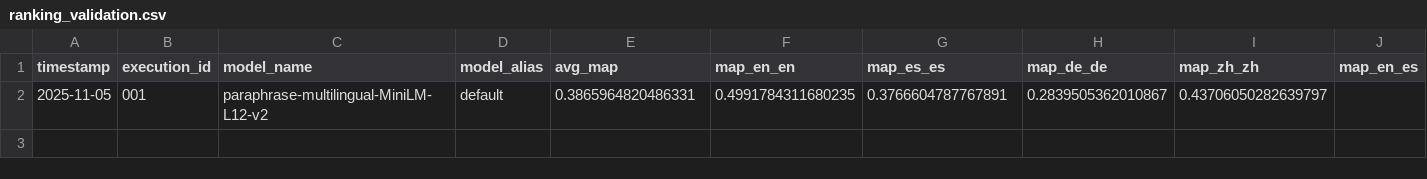
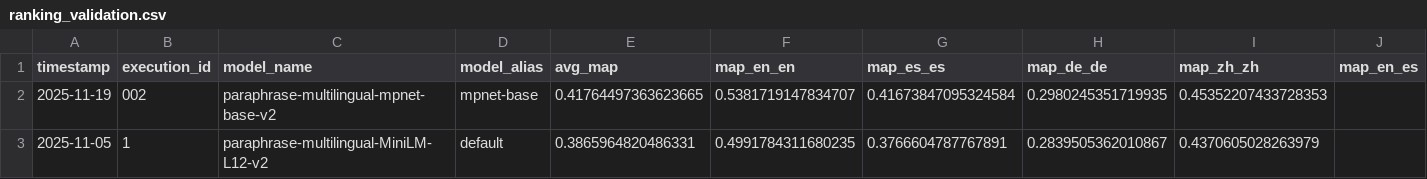
Before and after one commit to davidgc14/TalentCLEF-TaskA, a CSV file: src/output/ranking_validation.csv, drawn as a sheet; only a part is shown; addresses are those after the commit; rows hold the shown columns only; the diff names each change by its address in the sheet, - before the commit and + after, or states it on an @@ line.

Commit message:
feat: New evaluation of a new model

```diff
--- a/src/output/ranking_validation.csv
+++ b/src/output/ranking_validation.csv
+row 2: 2025-11-19 | 002 | paraphrase-multilingual-mpnet-base-v2 | mpnet-base | 0.41764497363623665 | 0.5381719147834707 | 0.41673847095324584 | 0.2980245351719935 | 0.45352207433728353
-B3 (execution_id): 001
+B3 (execution_id): 1
-I3 (map_zh_zh): 0.43706050282639797
+I3 (map_zh_zh): 0.4370605028263979
```
